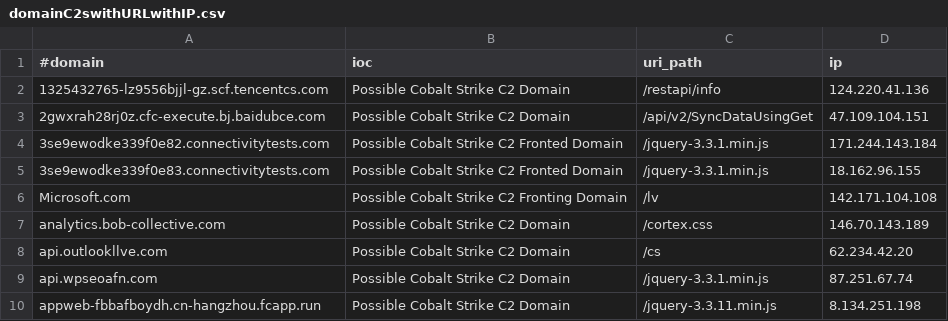
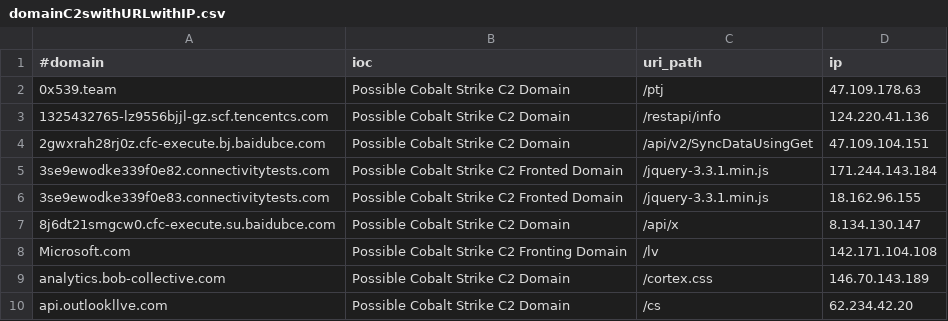
Before and after one commit to Xavier001/IOCs, a CSV file: domainC2swithURLwithIP.csv, drawn as a sheet; only a part is shown; the shorter side is filled out with more unchanged rows.

```diff
--- a/domainC2swithURLwithIP.csv
+++ b/domainC2swithURLwithIP.csv
@@ -1,2 +1,3 @@
 #domain,ioc,uri_path,ip
+0x539.team,Possible Cobalt Strike C2 Domain,/ptj,47.109.178.63
 1325432765-lz9556bjjl-gz.scf.tencentcs.com,Possible Cobalt Strike C2 Domain,/restapi/info,124.220.41.136
@@ -5,2 +6,3 @@
 3se9ewodke339f0e83.connectivitytests.com,Possible Cobalt Strike C2 Fronted Domain,/jquery-3.3.1.min.js,18.162.96.155
+8j6dt21smgcw0.cfc-execute.su.baidubce.com,Possible Cobalt Strike C2 Domain,/api/x,8.134.130.147
 Microsoft.com,Possible Cobalt Strike C2 Fronting Domain,/lv,142.171.104.108
```
Also changed, not shown: IPC2s.csv, domainC2s-filter-abused.csv, 4 other files.
